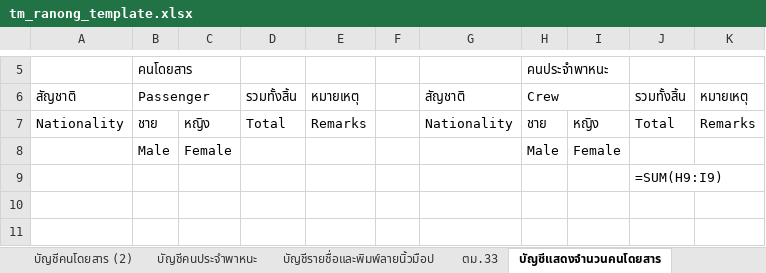
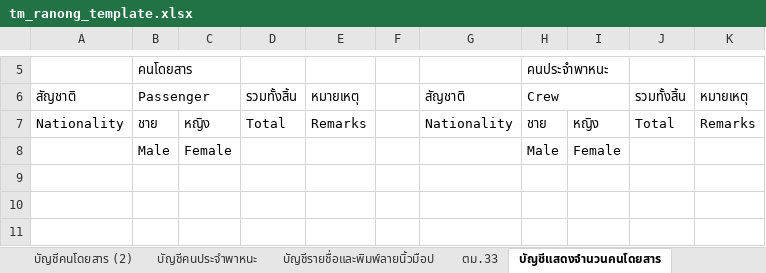
Before and after one commit to digitalmkt-bbot/LOVE_Andaman_Workspace, an Excel workbook: allotment_v2/assets/tm_ranong_template.xlsx, sheet บัญชีแสดงจำนวนคนโดยสาร, drawn as a sheet; only a part is shown, gaps mark what is left out; values as stored, in another font and other column widths than the file's, no cell formats; formulas without a stored value are shown as written; the diff names each change by its address in the sheet, - before the commit and + after, or states it on an @@ line.

```diff
--- a/allotment_v2/assets/tm_ranong_template.xlsx (sheet บัญชีแสดงจำนวนคนโดยสาร)
+++ b/allotment_v2/assets/tm_ranong_template.xlsx (sheet บัญชีแสดงจำนวนคนโดยสาร)
-J9: =SUM(H9:I9)
+J9: (empty)
```
Also changed, not shown: sheet ตม.33, sheet คำสั่งพนักงานเจ้าหน้าที่ตรวจคนเ, sheet บัญชีรายชื่อและพิมพ์ลายนิ้วมือป, sheet รายการเกี่ยวกับพาหนะ, sheet บัญชีคนโดยสาร (2), sheet บัญชีคนโดยสาร, 1 more sheet, cell formats, 2 other files.
